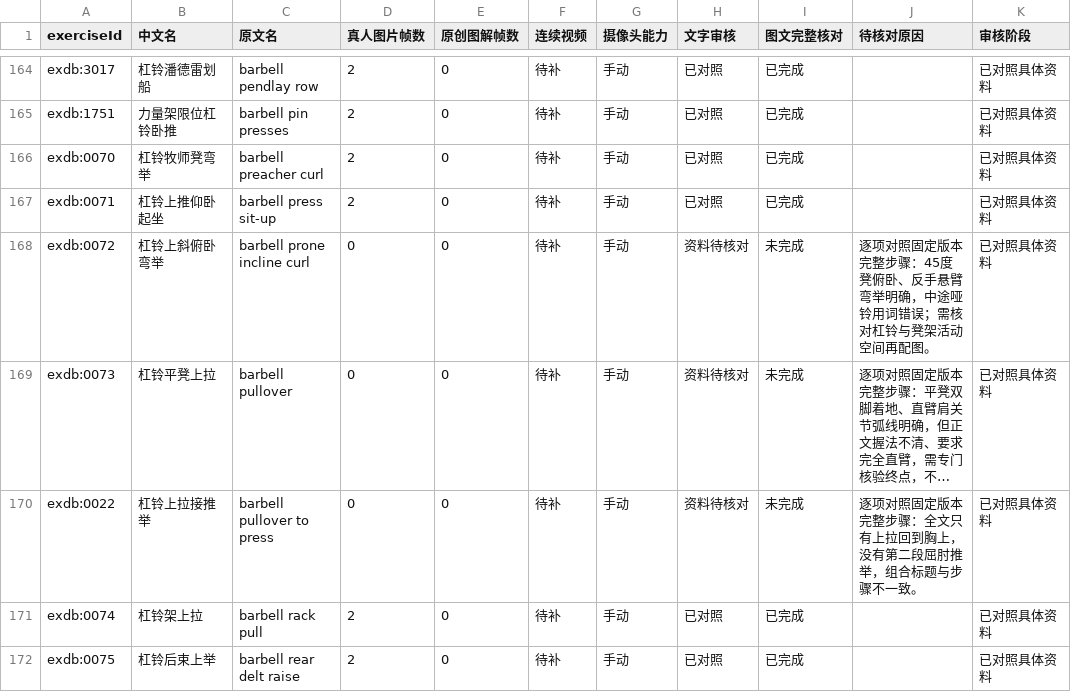
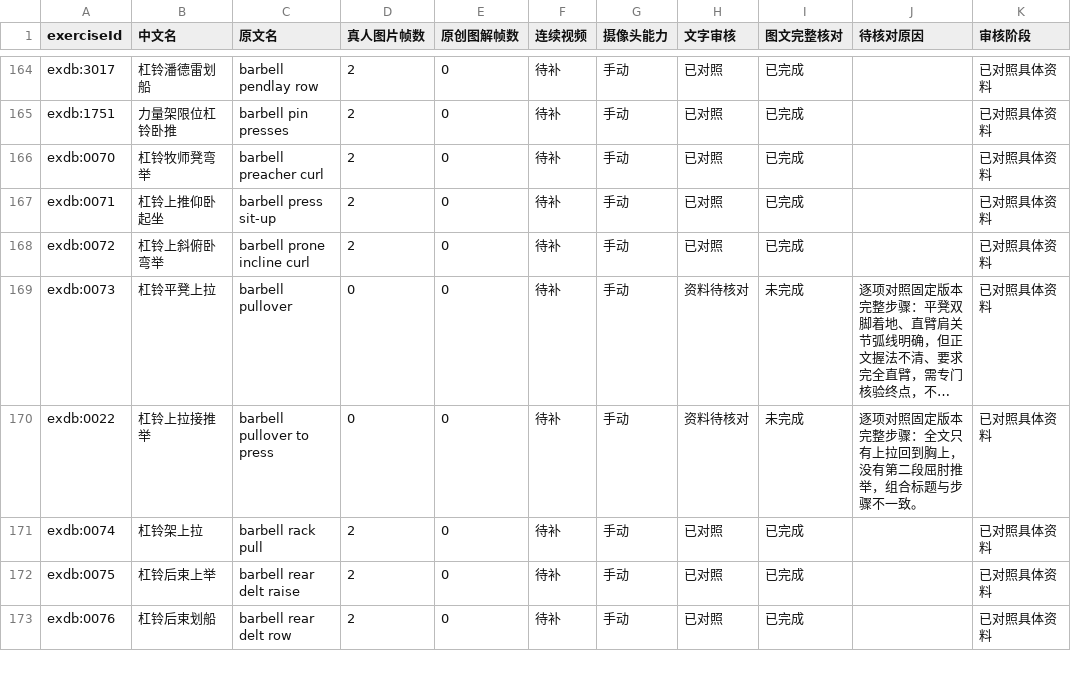
Before and after one commit to xuzerui6/MoveMate, a CSV file: docs/exercise-media-coverage.csv, drawn as a sheet; only a part is shown, gaps mark what is left out; the shorter side is filled out with more unchanged rows; long unchanged cells end in …; the diff covers the shown part only; the diff names each change by its address in the sheet, - before the commit and + after, or states it on an @@ line.

```diff
--- a/docs/exercise-media-coverage.csv
+++ b/docs/exercise-media-coverage.csv
-D168 (真人图片帧数): 0
+D168 (真人图片帧数): 2
-H168 (文字审核): 资料待核对
+H168 (文字审核): 已对照
-I168 (图文完整核对): 未完成
+I168 (图文完整核对): 已完成
-J168 (待核对原因): 逐项对照固定版本完整步骤：45度凳俯卧、反手悬臂弯举明确，中途哑铃用词错误；需核对杠铃与凳架活动空间再配图。
+J168 (待核对原因): (empty)
```
Also changed, not shown: 32 edited cells elsewhere in this file, docs/exercise-media-missing.csv, 37 other files.
